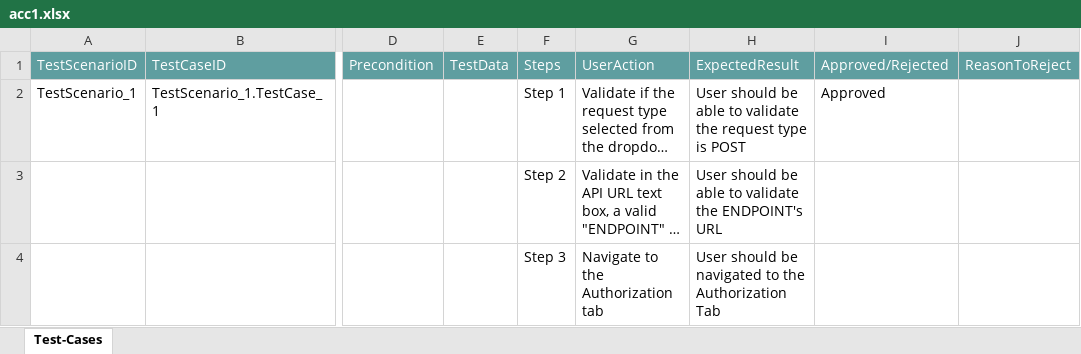
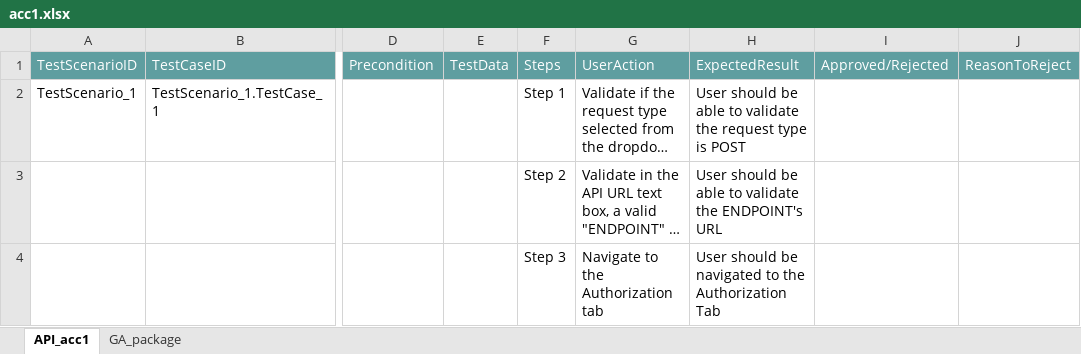
Before and after one commit to ShaikMohamedIrfan/Testing1, an Excel workbook: acc1.xlsx, sheet API_acc1, drawn as a sheet; only a part is shown, gaps mark what is left out; long unchanged cells end in …; values as stored, in another font and other column widths than the file's, no borders; table styles not drawn; the diff names each change by its address in the sheet, - before the commit and + after, or states it on an @@ line.

Commit message:
Initial Commit for Verification of Test cases

```diff
--- a/acc1.xlsx (sheet API_acc1)
+++ b/acc1.xlsx (sheet API_acc1)
-sheet tab: Test-Cases
+sheet tab: API_acc1
+sheet tab: GA_package
-I2: Approved
+I2: (empty)
```
